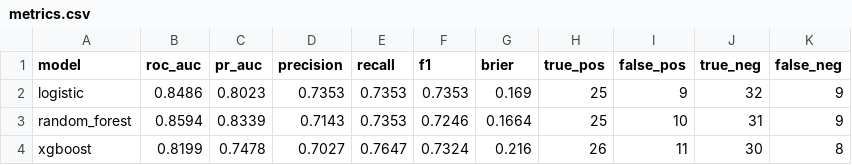
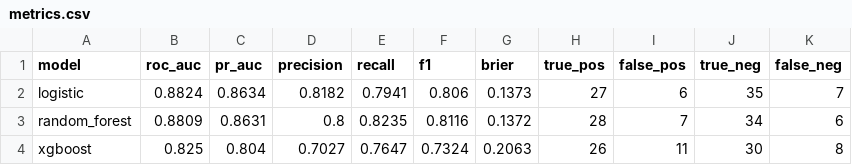
Before and after one commit to tejas-parjane/attention-os, a CSV file: data/models/retention/metrics.csv, drawn as a sheet.

Commit message:
Validation-based model selection (shared splits module); refresh all numbers, demo, and docs

```diff
--- a/data/models/retention/metrics.csv
+++ b/data/models/retention/metrics.csv
@@ -1,4 +1,4 @@
 model,roc_auc,pr_auc,precision,recall,f1,brier,true_pos,false_pos,true_neg,false_neg
-logistic,0.8486,0.8023,0.7353,0.7353,0.7353,0.169,25,9,32,9
-random_forest,0.8594,0.8339,0.7143,0.7353,0.7246,0.1664,25,10,31,9
-xgboost,0.8199,0.7478,0.7027,0.7647,0.7324,0.216,26,11,30,8
+logistic,0.8824,0.8634,0.8182,0.7941,0.806,0.1373,27,6,35,7
+random_forest,0.8809,0.8631,0.8,0.8235,0.8116,0.1372,28,7,34,6
+xgboost,0.825,0.804,0.7027,0.7647,0.7324,0.2063,26,11,30,8
```
Also changed, not shown: data/models/monetization/metrics.csv, 30 other files.
